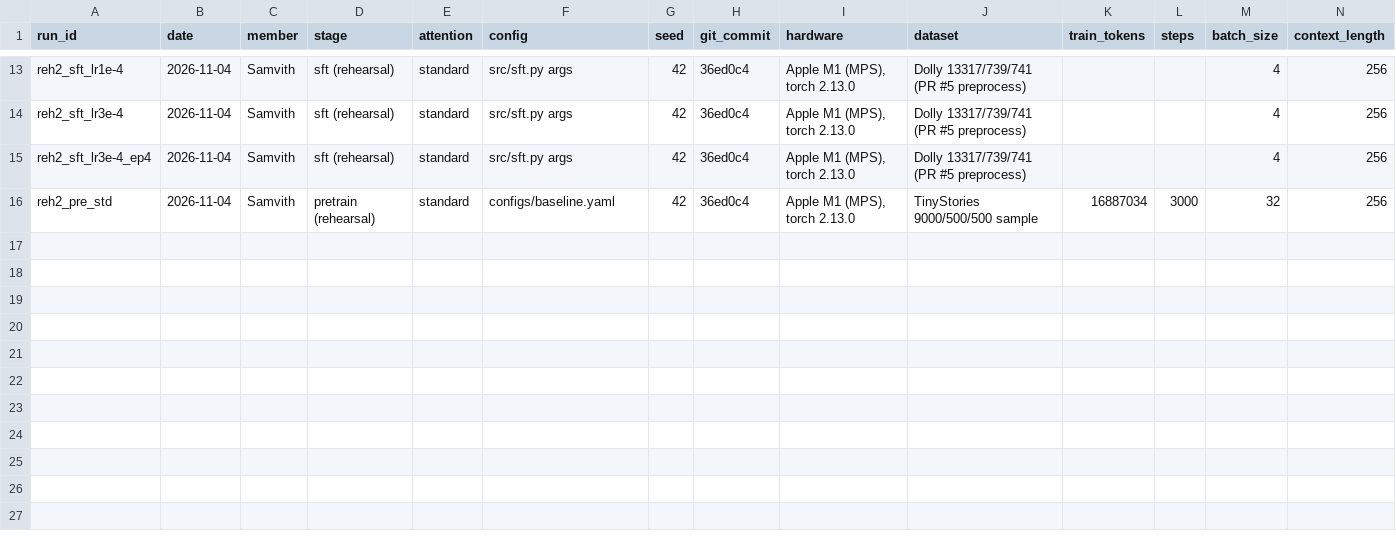
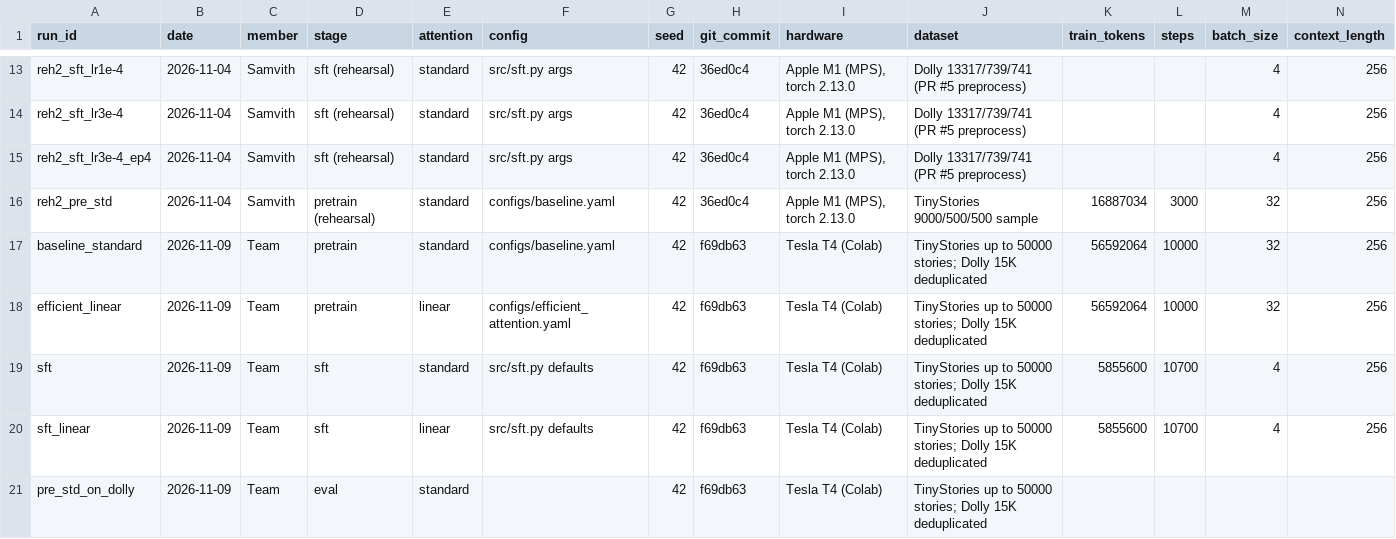
Before and after one commit to akashsb2005/AFML-Project, a CSV file: experiments/experiment_log.csv, drawn as a sheet; only a part is shown, gaps mark what is left out; rows hold the shown columns only; the diff names each change by its address in the sheet, - before the commit and + after, or states it on an @@ line.

Commit message:
Add final run results and fill in results and report
Final T4 runs at f69db63: pretraining logs, perplexities, SFT logs, response NLL,
greedy and sampled generations for 60 test prompts, story generations, figures,
experiment log rows and the blind rubric sheet (key kept off the repo).
Rubric scores stay pending until blind scoring.

```diff
--- a/experiments/experiment_log.csv
+++ b/experiments/experiment_log.csv
+row 17: baseline_standard | 2026-11-09 | Team | pretrain | standard | configs/baseline.yaml | 42 | f69db63 | Tesla T4 (Colab) | TinyStories up to 50000 stories; Dolly 15K deduplicated | 56592064 | 10000 | 32 | 256
+row 18: efficient_linear | 2026-11-09 | Team | pretrain | linear | configs/efficient_attention.yaml | 42 | f69db63 | Tesla T4 (Colab) | TinyStories up to 50000 stories; Dolly 15K deduplicated | 56592064 | 10000 | 32 | 256
+row 19: sft | 2026-11-09 | Team | sft | standard | src/sft.py defaults | 42 | f69db63 | Tesla T4 (Colab) | TinyStories up to 50000 stories; Dolly 15K deduplicated | 5855600 | 10700 | 4 | 256
+row 20: sft_linear | 2026-11-09 | Team | sft | linear | src/sft.py defaults | 42 | f69db63 | Tesla T4 (Colab) | TinyStories up to 50000 stories; Dolly 15K deduplicated | 5855600 | 10700 | 4 | 256
+row 21: pre_std_on_dolly | 2026-11-09 | Team | eval | standard |  | 42 | f69db63 | Tesla T4 (Colab) | TinyStories up to 50000 stories; Dolly 15K deduplicated
```
Also changed, not shown: 34 other files.
